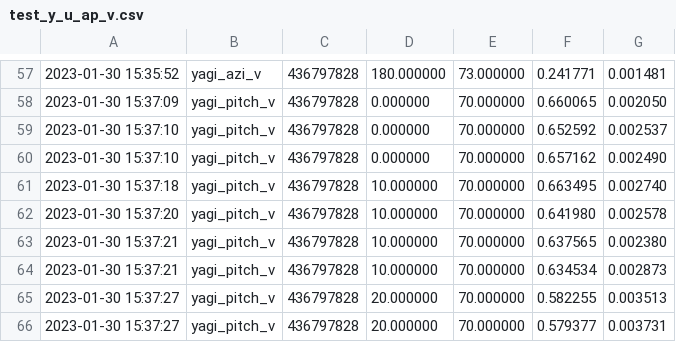
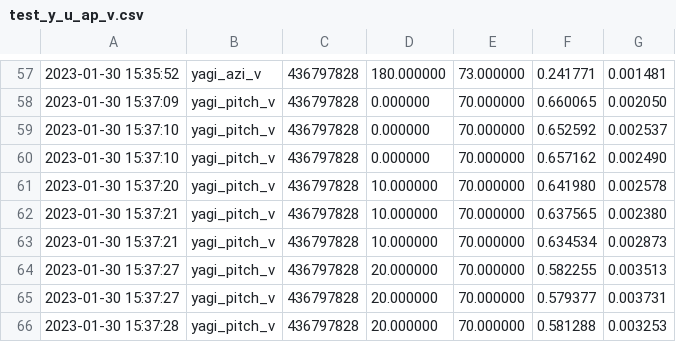
Before and after one commit to ssloxford/satellite-spoofing-a-z, a CSV file: dish_attenuation/test_y_u_ap_v.csv, drawn as a sheet; only a part is shown, gaps mark what is left out; the shorter side is filled out with more unchanged rows; the diff names each change by its address in the sheet, - before the commit and + after, or states it on an @@ line.

```diff
--- a/dish_attenuation/test_y_u_ap_v.csv
+++ b/dish_attenuation/test_y_u_ap_v.csv
-row 61: 2023-01-30 15:37:18 | yagi_pitch_v | 436797828 | 10.000000 | 70.000000 | 0.663495 | 0.002740
```
Also changed, not shown: dish_attenuation/test_y_v_p_v.csv, dish_attenuation/test_yr_u_ap.csv, 2 other files.
